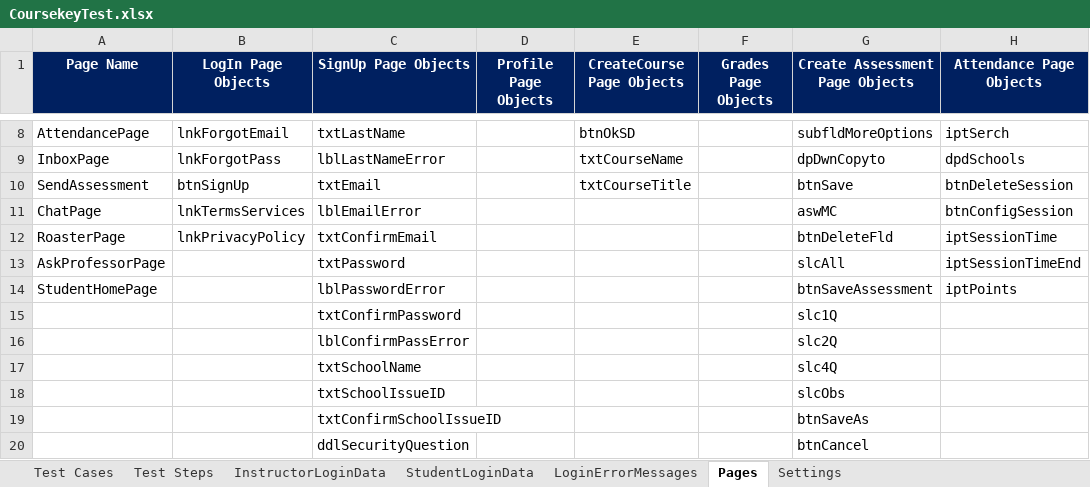
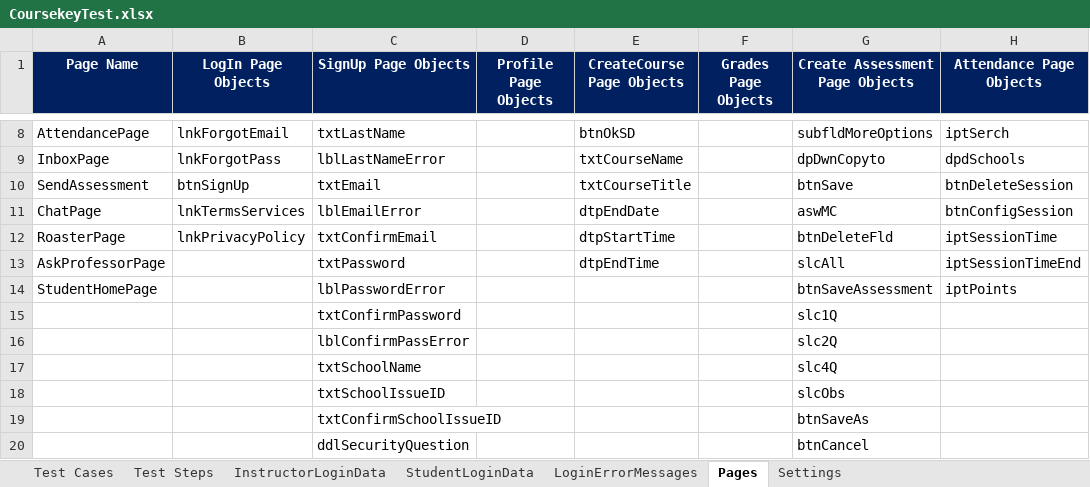
Before and after one commit to gilbertoSM/testautomation2, an Excel workbook: resources/configuration/CoursekeyTest.xlsx, sheet Pages, drawn as a sheet; only a part is shown, gaps mark what is left out; values as stored, in another font and other column widths than the file's, no borders; the diff names each change by its address in the sheet, - before the commit and + after, or states it on an @@ line.

```diff
--- a/resources/configuration/CoursekeyTest.xlsx (sheet Pages)
+++ b/resources/configuration/CoursekeyTest.xlsx (sheet Pages)
-E11 (CreateCourse Page Objects): (empty)
+E11 (CreateCourse Page Objects): dtpEndDate
-E12 (CreateCourse Page Objects): (empty)
+E12 (CreateCourse Page Objects): dtpStartTime
-E13 (CreateCourse Page Objects): (empty)
+E13 (CreateCourse Page Objects): dtpEndTime
```
Also changed, not shown: sheet Test Steps, sheet Test Cases, sheet LoginErrorMessages, 2 other files.
